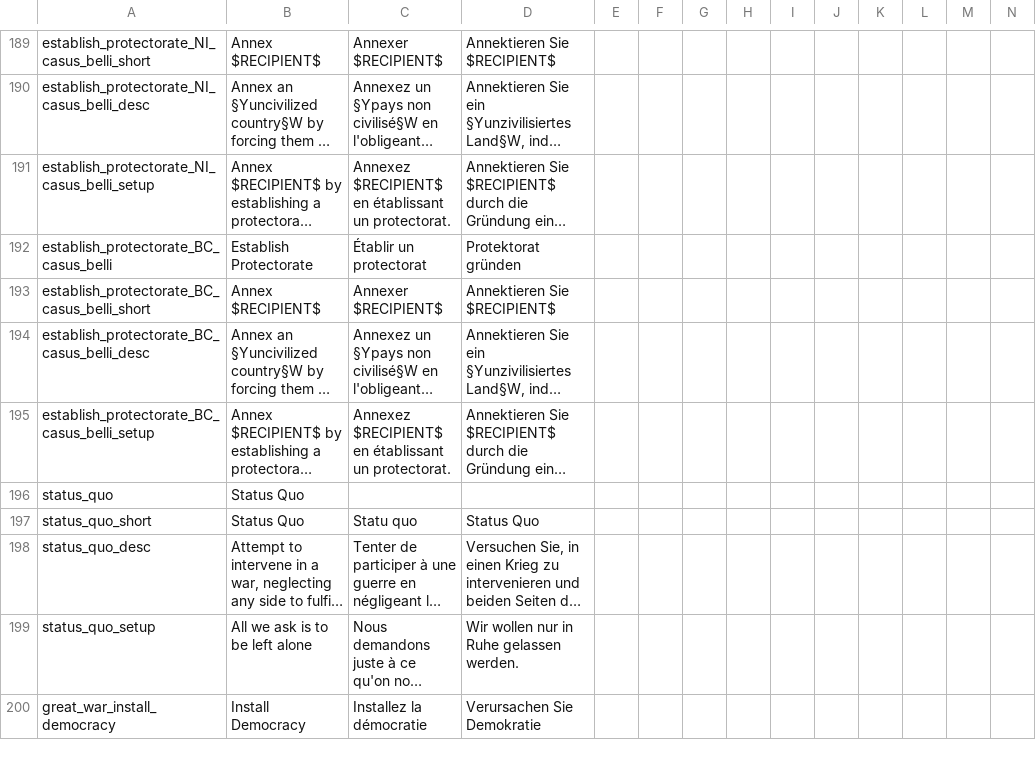
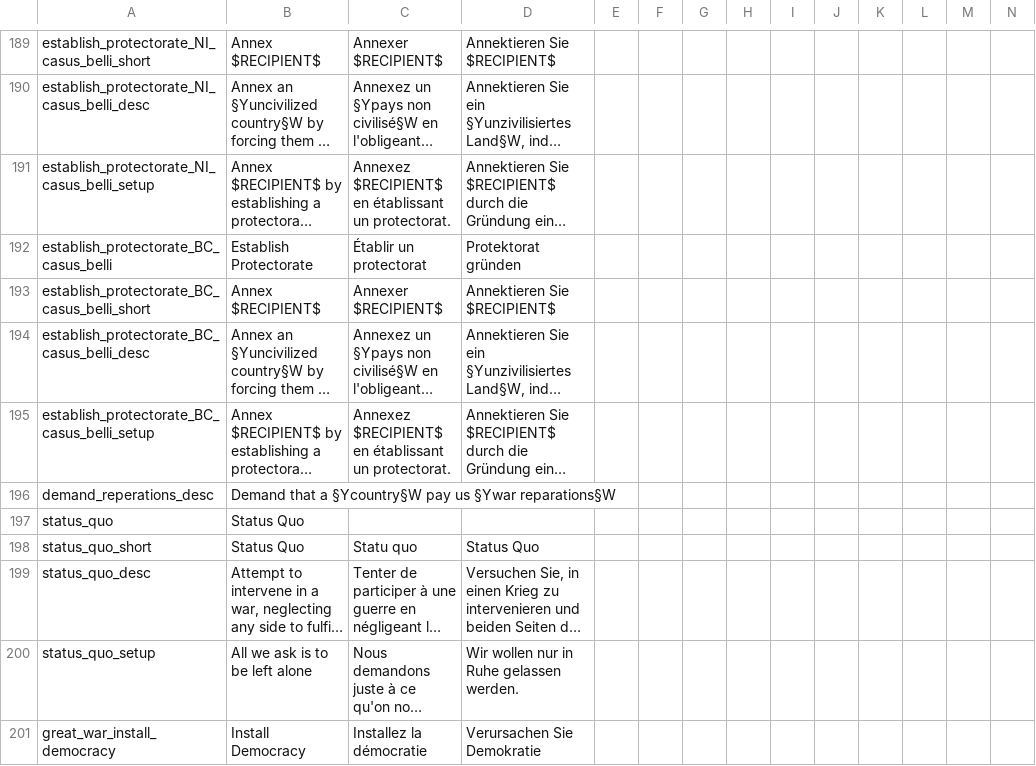
Before and after one commit to MaTi5893/Napoleon-s-Legacy-Remastered, a CSV file: Napoleon's Legacy_Remake/localisation/0_cb_types.csv, drawn as a sheet; only a part is shown, gaps mark what is left out; long unchanged cells end in …; rows hold the shown columns only; the diff names each change by its address in the sheet, - before the commit and + after, or states it on an @@ line.

Commit message:
you can go over infamy and keep cbs
there is now a tirol region
unsealed sweden's  decision to get the baltic chungi accepted
added a picture to it (shitty couldnt find better ones)
Indian confed lands shouldnt be colonial
la plata now actually called la plata
Demand reparations now has a description
it's portuguese not portugese
fixed ionian islands decision desc in regards to france and not britain
replaced some irredentist decisions generic  descriptions
AI will not change their national values (Cringe!)
fixed Persian cores on khiva or something i dont remember
removed 'concede finland'  kek
UK now loses cores on both caribou and bangor when webster ashburton pops
that's about it
still have to somehow fix polish oobs but i deadass don't know how to

```diff
--- a/Napoleon's Legacy_Remake/localisation/0_cb_types.csv
+++ b/Napoleon's Legacy_Remake/localisation/0_cb_types.csv
+row 196: demand_reperations_desc | Demand that a §Ycountry§W pay us §Ywar reparations§W
```
Also changed, not shown: Napoleon's Legacy_Remake/localisation/00_HPM_countries.csv, Napoleon's Legacy_Remake/localisation/00_HPM_decisions.csv, 26 other files.
